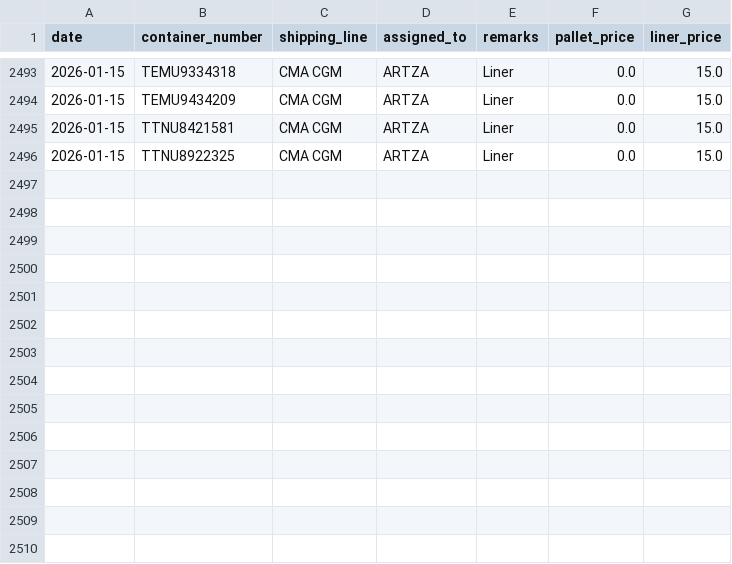
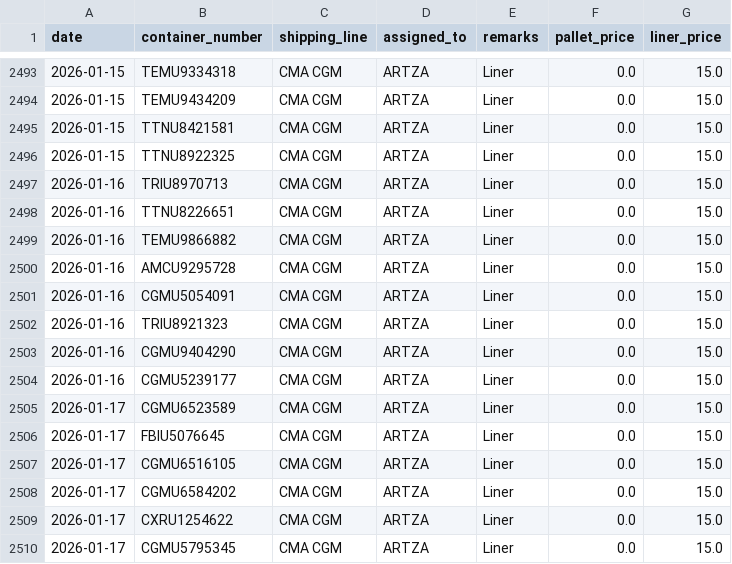
Before and after one commit to Attica-oss/Invoice, a CSV file: csv/pallet_liner.csv, drawn as a sheet; only a part is shown, gaps mark what is left out.

```diff
--- a/csv/pallet_liner.csv
+++ b/csv/pallet_liner.csv
@@ -2496 +2496,15 @@ date,container_number,shipping_line,assigned_to,remarks,pallet_price,liner_price
 2026-01-15,TTNU8922325,CMA CGM,ARTZA,Liner,0.0,15.0
+2026-01-16,TRIU8970713,CMA CGM,ARTZA,Liner,0.0,15.0
+2026-01-16,TTNU8226651,CMA CGM,ARTZA,Liner,0.0,15.0
+2026-01-16,TEMU9866882,CMA CGM,ARTZA,Liner,0.0,15.0
+2026-01-16,AMCU9295728,CMA CGM,ARTZA,Liner,0.0,15.0
+2026-01-16,CGMU5054091,CMA CGM,ARTZA,Liner,0.0,15.0
+2026-01-16,TRIU8921323,CMA CGM,ARTZA,Liner,0.0,15.0
+2026-01-16,CGMU9404290,CMA CGM,ARTZA,Liner,0.0,15.0
+2026-01-16,CGMU5239177,CMA CGM,ARTZA,Liner,0.0,15.0
+2026-01-17,CGMU6523589,CMA CGM,ARTZA,Liner,0.0,15.0
+2026-01-17,FBIU5076645,CMA CGM,ARTZA,Liner,0.0,15.0
+2026-01-17,CGMU6516105,CMA CGM,ARTZA,Liner,0.0,15.0
+2026-01-17,CGMU6584202,CMA CGM,ARTZA,Liner,0.0,15.0
+2026-01-17,CXRU1254622,CMA CGM,ARTZA,Liner,0.0,15.0
+2026-01-17,CGMU5795345,CMA CGM,ARTZA,Liner,0.0,15.0
```
Also changed, not shown: csv/bycatch.csv, csv/cccs_stuffing.csv, 18 other files.
